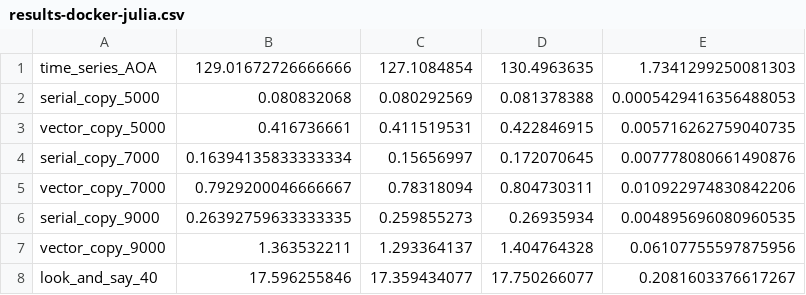
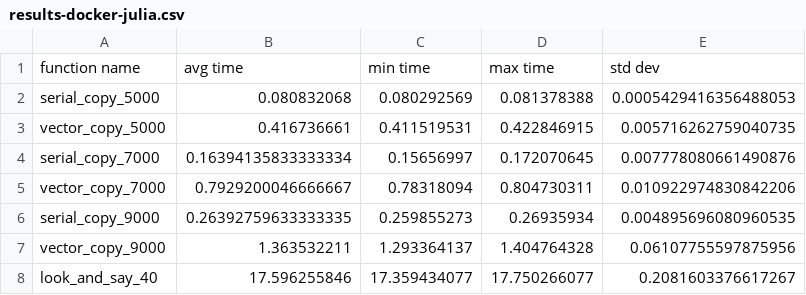
Before and after one commit to caruso44/Julia, a CSV file: Docker/results-docker-julia.csv, drawn as a sheet; only a part is shown; removed rows and columns are numbered as before the commit, all else as after; the diff names each change by its address in the sheet, - before the commit and + after, or states it on an @@ line.

Commit message:
update docker csv

```diff
--- a/Docker/results-docker-julia.csv
+++ b/Docker/results-docker-julia.csv
-row 1: time_series_AOA | 129.01672726666666 | 127.1084854 | 130.4963635 | 1.7341299250081303
+row 1: function name | avg time | min time | max time | std dev
```
